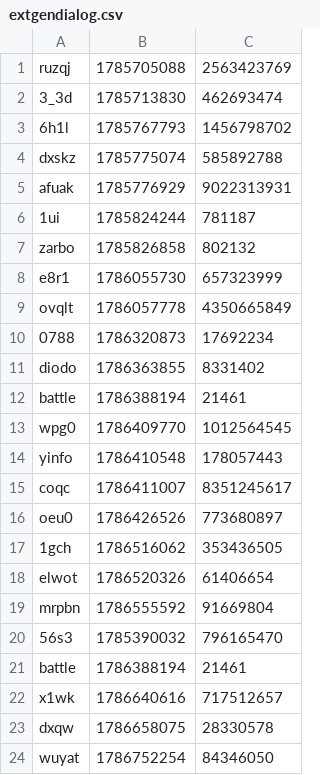
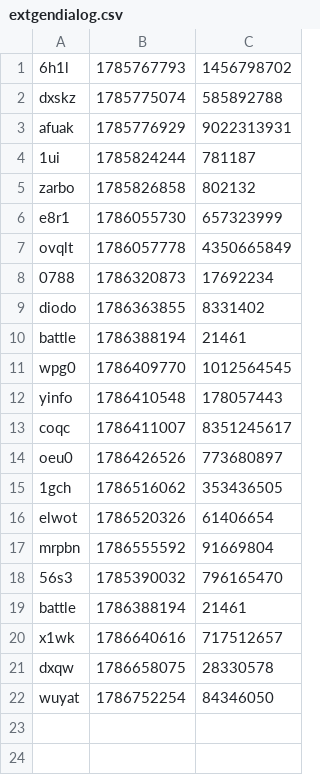
Before and after one commit to iqfi/special-octo-journey, a CSV file: src/extgendialog.csv, drawn as a sheet; the diff names each change by its address in the sheet, - before the commit and + after, or states it on an @@ line.

Commit message:
Update extgendialog.csv

```diff
--- a/src/extgendialog.csv
+++ b/src/extgendialog.csv
-row 1: ruzqj | 1785705088 | 2563423769
-row 2: 3_3d | 1785713830 | 462693474
```
